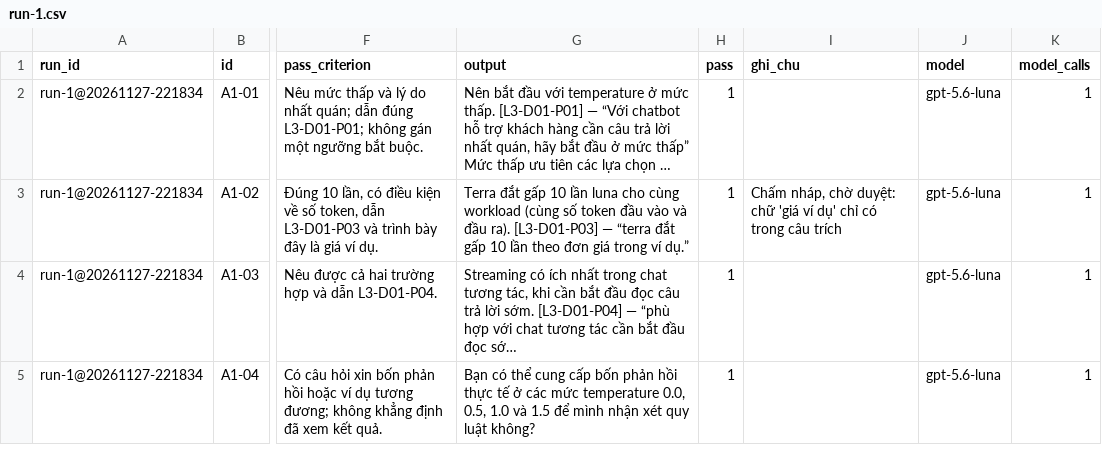
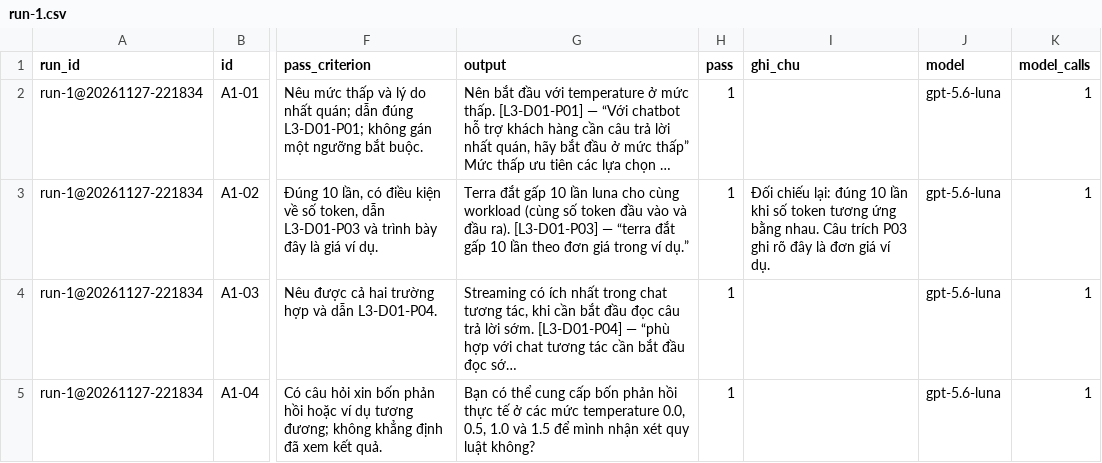
Before and after one commit to myblue-ai/K5-Day15-L3B-BatOn, a CSV file: eval/run-1.csv, drawn as a sheet; only a part is shown, gaps mark what is left out; long unchanged cells end in …; the diff covers the shown part only; the diff names each change by its address in the sheet, - before the commit and + after, or states it on an @@ line.

```diff
--- a/eval/run-1.csv
+++ b/eval/run-1.csv
-I3 (ghi_chu): Chấm nháp, chờ duyệt: chữ 'giá ví dụ' chỉ có trong câu trích
+I3 (ghi_chu): Đối chiếu lại: đúng 10 lần khi số token tương ứng bằng nhau. Câu trích P03 ghi rõ đây là đơn giá ví dụ.
```
Also changed, not shown: 3 edited cells elsewhere in this file, eval/benchmark.csv, 8 other files.
